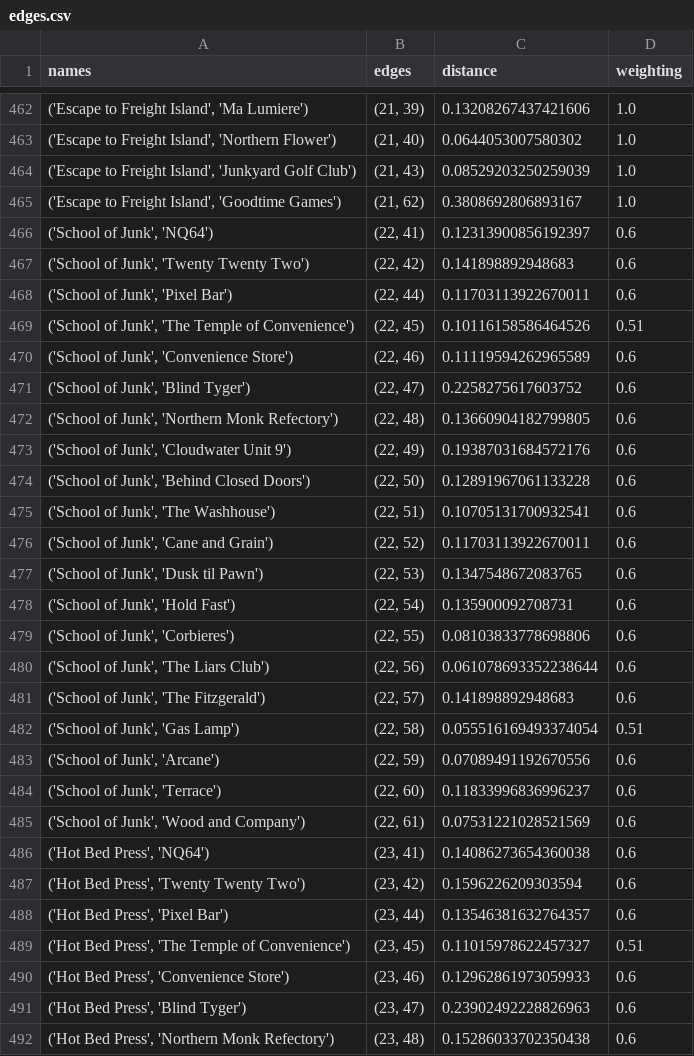
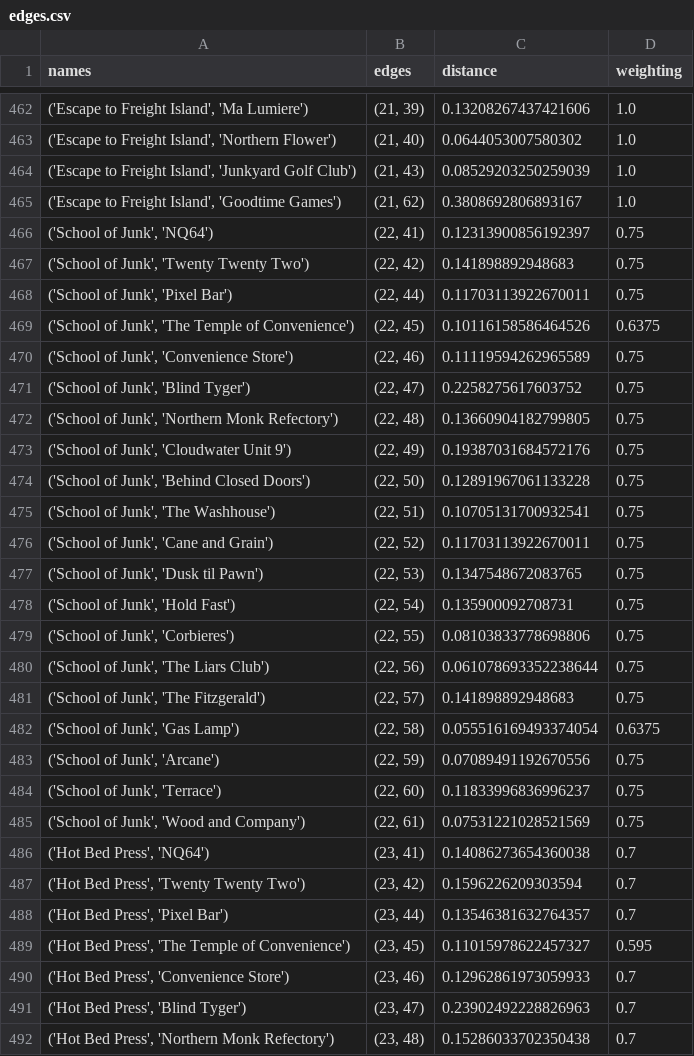
Before and after one commit to NiclasFenton-Wiegleb/Itinerary-Generator, a CSV file: edges.csv, drawn as a sheet; only a part is shown, gaps mark what is left out; the diff covers the shown part only.

Commit message:
Updating dataset.

```diff
--- a/edges.csv
+++ b/edges.csv
@@ -465,28 +465,28 @@ names,edges,distance,weighting
 "('Escape to Freight Island', 'Goodtime Games')","(21, 62)",0.3808692806893167,1.0
-"('School of Junk', 'NQ64')","(22, 41)",0.12313900856192397,0.6
-"('School of Junk', 'Twenty Twenty Two')","(22, 42)",0.141898892948683,0.6
-"('School of Junk', 'Pixel Bar')","(22, 44)",0.11703113922670011,0.6
-"('School of Junk', 'The Temple of Convenience')","(22, 45)",0.10116158586464526,0.51
-"('School of Junk', 'Convenience Store')","(22, 46)",0.11119594262965589,0.6
-"('School of Junk', 'Blind Tyger')","(22, 47)",0.2258275617603752,0.6
-"('School of Junk', 'Northern Monk Refectory')","(22, 48)",0.13660904182799805,0.6
-"('School of Junk', 'Cloudwater Unit 9')","(22, 49)",0.19387031684572176,0.6
-"('School of Junk', 'Behind Closed Doors')","(22, 50)",0.12891967061133228,0.6
-"('School of Junk', 'The Washhouse')","(22, 51)",0.10705131700932541,0.6
-"('School of Junk', 'Cane and Grain')","(22, 52)",0.11703113922670011,0.6
-"('School of Junk', 'Dusk til Pawn')","(22, 53)",0.1347548672083765,0.6
-"('School of Junk', 'Hold Fast')","(22, 54)",0.135900092708731,0.6
-"('School of Junk', 'Corbieres')","(22, 55)",0.08103833778698806,0.6
-"('School of Junk', 'The Liars Club')","(22, 56)",0.061078693352238644,0.6
-"('School of Junk', 'The Fitzgerald')","(22, 57)",0.141898892948683,0.6
-"('School of Junk', 'Gas Lamp')","(22, 58)",0.055516169493374054,0.51
-"('School of Junk', 'Arcane')","(22, 59)",0.07089491192670556,0.6
-"('School of Junk', 'Terrace')","(22, 60)",0.11833996836996237,0.6
-"('School of Junk', 'Wood and Company')","(22, 61)",0.07531221028521569,0.6
-"('Hot Bed Press', 'NQ64')","(23, 41)",0.14086273654360038,0.6
-"('Hot Bed Press', 'Twenty Twenty Two')","(23, 42)",0.1596226209303594,0.6
-"('Hot Bed Press', 'Pixel Bar')","(23, 44)",0.13546381632764357,0.6
-"('Hot Bed Press', 'The Temple of Convenience')","(23, 45)",0.11015978622457327,0.51
-"('Hot Bed Press', 'Convenience Store')","(23, 46)",0.12962861973059933,0.6
-"('Hot Bed Press', 'Blind Tyger')","(23, 47)",0.23902492228826963,0.6
-"('Hot Bed Press', 'Northern Monk Refectory')","(23, 48)",0.15286033702350438,0.6
+"('School of Junk', 'NQ64')","(22, 41)",0.12313900856192397,0.75
+"('School of Junk', 'Twenty Twenty Two')","(22, 42)",0.141898892948683,0.75
+"('School of Junk', 'Pixel Bar')","(22, 44)",0.11703113922670011,0.75
+"('School of Junk', 'The Temple of Convenience')","(22, 45)",0.10116158586464526,0.6375
+"('School of Junk', 'Convenience Store')","(22, 46)",0.11119594262965589,0.75
+"('School of Junk', 'Blind Tyger')","(22, 47)",0.2258275617603752,0.75
+"('School of Junk', 'Northern Monk Refectory')","(22, 48)",0.13660904182799805,0.75
+"('School of Junk', 'Cloudwater Unit 9')","(22, 49)",0.19387031684572176,0.75
+"('School of Junk', 'Behind Closed Doors')","(22, 50)",0.12891967061133228,0.75
+"('School of Junk', 'The Washhouse')","(22, 51)",0.10705131700932541,0.75
+"('School of Junk', 'Cane and Grain')","(22, 52)",0.11703113922670011,0.75
+"('School of Junk', 'Dusk til Pawn')","(22, 53)",0.1347548672083765,0.75
+"('School of Junk', 'Hold Fast')","(22, 54)",0.135900092708731,0.75
+"('School of Junk', 'Corbieres')","(22, 55)",0.08103833778698806,0.75
+"('School of Junk', 'The Liars Club')","(22, 56)",0.061078693352238644,0.75
+"('School of Junk', 'The Fitzgerald')","(22, 57)",0.141898892948683,0.75
+"('School of Junk', 'Gas Lamp')","(22, 58)",0.055516169493374054,0.6375
+"('School of Junk', 'Arcane')","(22, 59)",0.07089491192670556,0.75
+"('School of Junk', 'Terrace')","(22, 60)",0.11833996836996237,0.75
+"('School of Junk', 'Wood and Company')","(22, 61)",0.07531221028521569,0.75
+"('Hot Bed Press', 'NQ64')","(23, 41)",0.14086273654360038,0.7
+"('Hot Bed Press', 'Twenty Twenty Two')","(23, 42)",0.1596226209303594,0.7
+"('Hot Bed Press', 'Pixel Bar')","(23, 44)",0.13546381632764357,0.7
+"('Hot Bed Press', 'The Temple of Convenience')","(23, 45)",0.11015978622457327,0.595
+"('Hot Bed Press', 'Convenience Store')","(23, 46)",0.12962861973059933,0.7
+"('Hot Bed Press', 'Blind Tyger')","(23, 47)",0.23902492228826963,0.7
+"('Hot Bed Press', 'Northern Monk Refectory')","(23, 48)",0.15286033702350438,0.7
```
Also changed, not shown: 53 edited cells elsewhere in this file, 1 other file.
